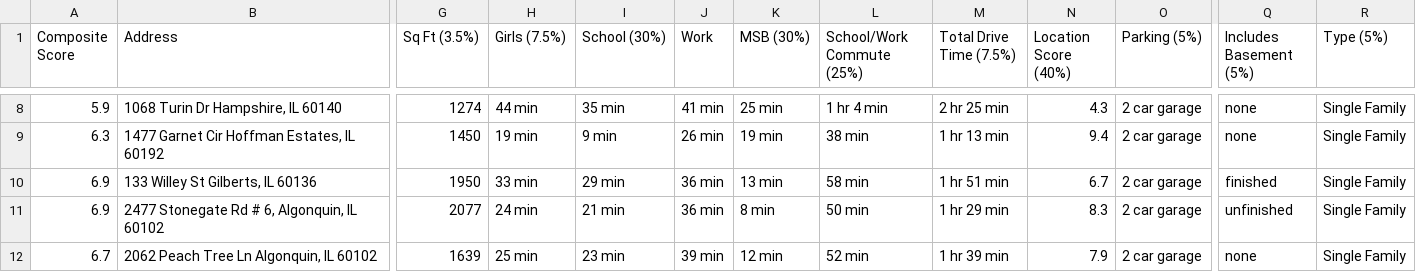
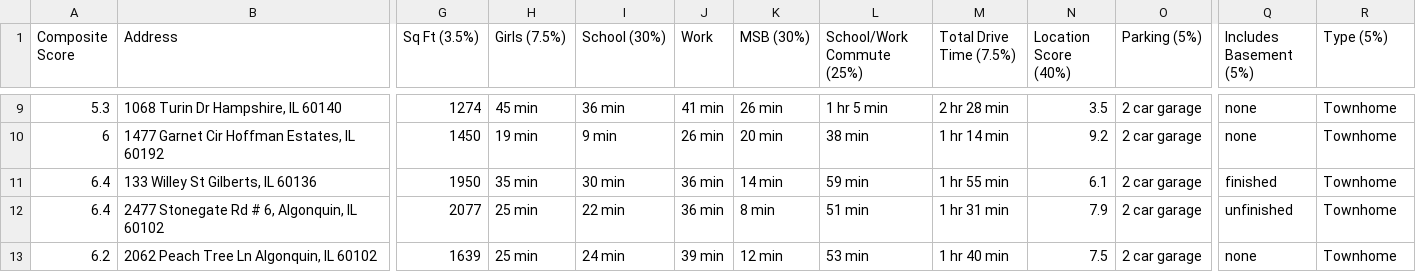
Before and after one commit to CPease-AE/HouseHunt, a CSV file: Property Listings Overview - Cameron - Short List.csv, drawn as a sheet; only a part is shown, gaps mark what is left out; addresses are those after the commit; the diff covers the shown part only; the diff names each change by its address in the sheet, - before the commit and + after, or states it on an @@ line.

```diff
--- a/Property Listings Overview - Cameron - Short List.csv
+++ b/Property Listings Overview - Cameron - Short List.csv
-A9 (Composite Score): 5.9
+A9 (Composite Score): 5.3
-H9 (Girls (7.5%)): 44 min
+H9 (Girls (7.5%)): 45 min
-I9 (School (30%)): 35 min
+I9 (School (30%)): 36 min
-K9 (MSB (30%)): 25 min
+K9 (MSB (30%)): 26 min
-L9 (School/Work Commute (25%)): 1 hr 4 min
+L9 (School/Work Commute (25%)): 1 hr 5 min
-M9 (Total Drive Time (7.5%)): 2 hr 25 min
+M9 (Total Drive Time (7.5%)): 2 hr 28 min
-N9 (Location Score (40%)): 4.3
+N9 (Location Score (40%)): 3.5
-R9:R13 (Type (5%)): Single Family
+R9:R13 (Type (5%)): Townhome
-A10 (Composite Score): 6.3
+A10 (Composite Score): 6
-K10 (MSB (30%)): 19 min
+K10 (MSB (30%)): 20 min
-M10 (Total Drive Time (7.5%)): 1 hr 13 min
+M10 (Total Drive Time (7.5%)): 1 hr 14 min
-N10 (Location Score (40%)): 9.4
+N10 (Location Score (40%)): 9.2
-A11:A12 (Composite Score): 6.9
+A11:A12 (Composite Score): 6.4
-H11 (Girls (7.5%)): 33 min
+H11 (Girls (7.5%)): 35 min
-I11 (School (30%)): 29 min
+I11 (School (30%)): 30 min
-K11 (MSB (30%)): 13 min
+K11 (MSB (30%)): 14 min
-L11 (School/Work Commute (25%)): 58 min
+L11 (School/Work Commute (25%)): 59 min
-M11 (Total Drive Time (7.5%)): 1 hr 51 min
+M11 (Total Drive Time (7.5%)): 1 hr 55 min
-N11 (Location Score (40%)): 6.7
+N11 (Location Score (40%)): 6.1
-H12 (Girls (7.5%)): 24 min
+H12 (Girls (7.5%)): 25 min
-I12 (School (30%)): 21 min
+I12 (School (30%)): 22 min
-L12 (School/Work Commute (25%)): 50 min
+L12 (School/Work Commute (25%)): 51 min
-M12 (Total Drive Time (7.5%)): 1 hr 29 min
+M12 (Total Drive Time (7.5%)): 1 hr 31 min
-N12 (Location Score (40%)): 8.3
+N12 (Location Score (40%)): 7.9
-A13 (Composite Score): 6.7
+A13 (Composite Score): 6.2
-I13 (School (30%)): 23 min
+I13 (School (30%)): 24 min
-L13 (School/Work Commute (25%)): 52 min
+L13 (School/Work Commute (25%)): 53 min
-M13 (Total Drive Time (7.5%)): 1 hr 39 min
+M13 (Total Drive Time (7.5%)): 1 hr 40 min
-N13 (Location Score (40%)): 7.9
+N13 (Location Score (40%)): 7.5
```
Also changed, not shown: 1 added row and 37 edited cells elsewhere in this file, 5 other files.
